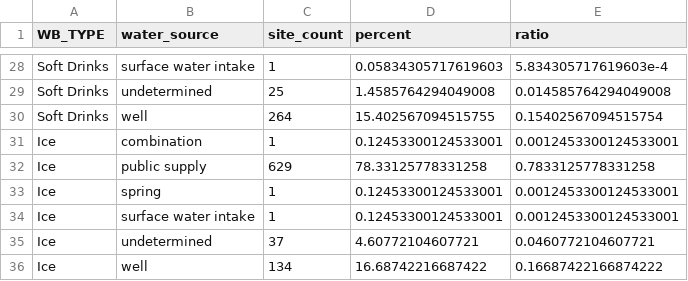
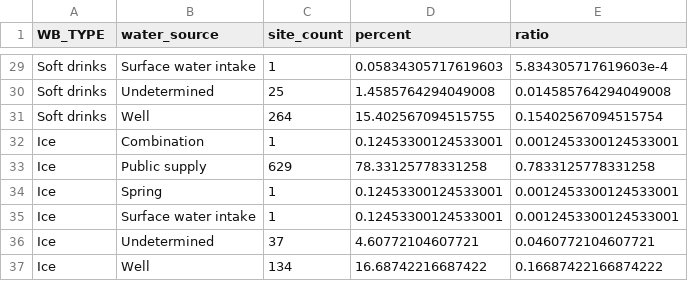
Before and after one commit to DOI-USGS/vizlab-bottled-water, a CSV file: public/source_summary.csv, drawn as a sheet; only a part is shown, gaps mark what is left out; addresses are those after the commit; the diff covers the shown part only; the diff names each change by its address in the sheet, - before the commit and + after, or states it on an @@ line.

Commit message:
Update excluded water source capitalization

```diff
--- a/public/source_summary.csv
+++ b/public/source_summary.csv
-A29:A31 (WB_TYPE): Soft Drinks
+A29:A31 (WB_TYPE): Soft drinks
-B29 (water_source): surface water intake
+B29 (water_source): Surface water intake
-B30 (water_source): undetermined
+B30 (water_source): Undetermined
-B31 (water_source): well
+B31 (water_source): Well
-B32 (water_source): combination
+B32 (water_source): Combination
-B33 (water_source): public supply
+B33 (water_source): Public supply
-B34 (water_source): spring
+B34 (water_source): Spring
-B35 (water_source): surface water intake
+B35 (water_source): Surface water intake
-B36 (water_source): undetermined
+B36 (water_source): Undetermined
-B37 (water_source): well
+B37 (water_source): Well
```
Also changed, not shown: 1 added row and 35 edited cells elsewhere in this file, 1 other file.
